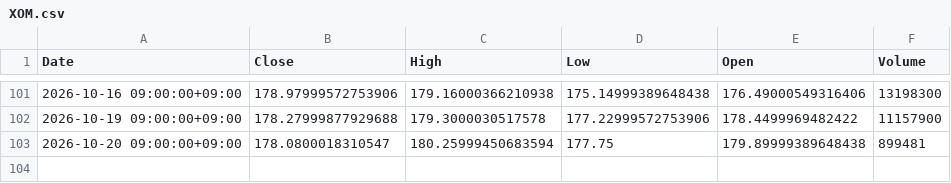
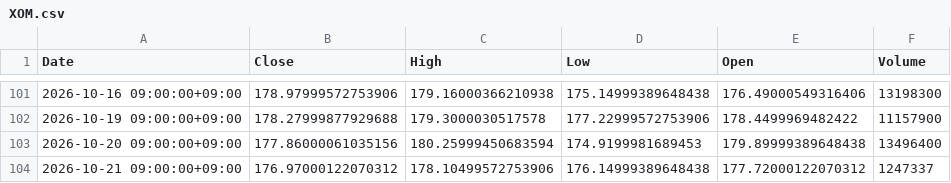
Before and after one commit to libelolen57-dotcom/j-titan, a CSV file: data/us/XOM.csv, drawn as a sheet; only a part is shown, gaps mark what is left out.

```diff
--- a/data/us/XOM.csv
+++ b/data/us/XOM.csv
@@ -102,2 +102,3 @@ Date,Close,High,Low,Open,Volume
 2026-10-19 09:00:00+09:00,178.27999877929688,179.3000030517578,177.22999572753906,178.4499969482422,11157900
-2026-10-20 09:00:00+09:00,178.0800018310547,180.25999450683594,177.75,179.89999389648438,899481
+2026-10-20 09:00:00+09:00,177.86000061035156,180.25999450683594,174.9199981689453,179.89999389648438,13496400
+2026-10-21 09:00:00+09:00,176.97000122070312,178.10499572753906,176.14999389648438,177.72000122070312,1247337
```
Also changed, not shown: data/us/GOOGL.csv, data/us/MRK.csv, 39 other files.
